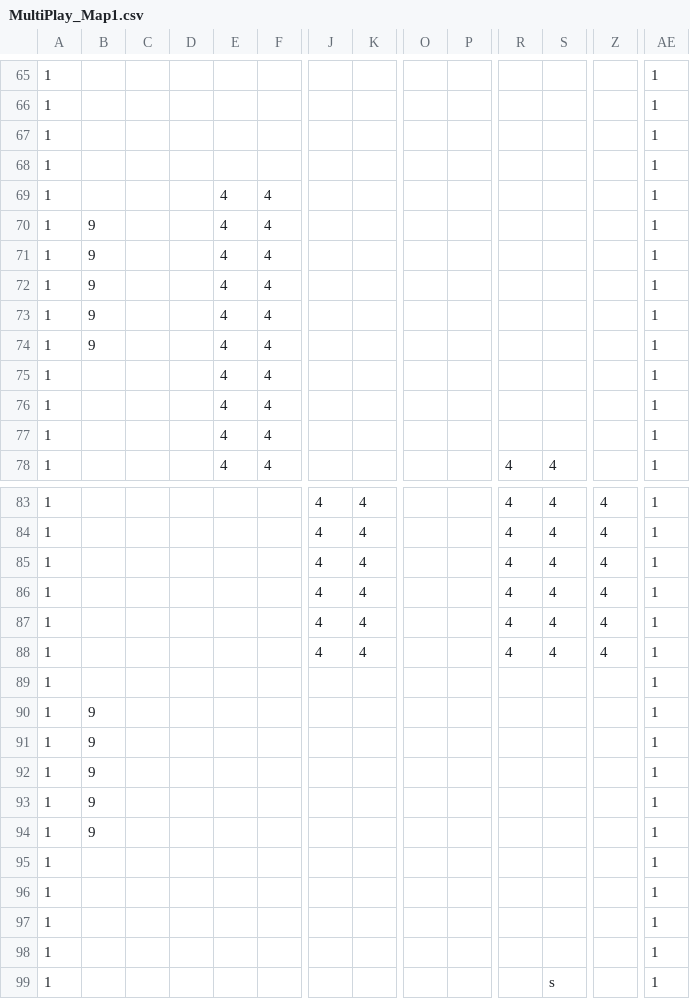
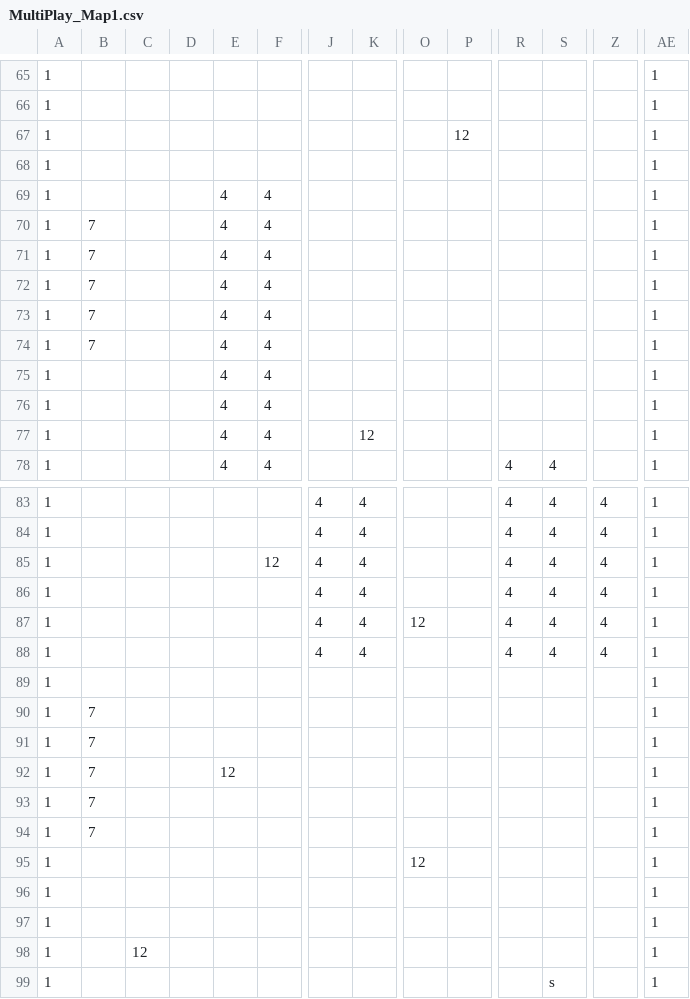
Before and after one commit to zanty12/WishGames_BANGBUMP, a CSV file: data/map/MultiPlay_Map1.csv, drawn as a sheet; only a part is shown, gaps mark what is left out; removed rows and columns are numbered as before the commit, all else as after; rows hold the shown columns only; the diff covers the shown part only; the diff names each change by its address in the sheet, - before the commit and + after, or states it on an @@ line.

```diff
--- a/data/map/MultiPlay_Map1.csv
+++ b/data/map/MultiPlay_Map1.csv
-P67: (empty)
+P67: 12
-B70:B74: 9
+B70:B74: 7
-K77: (empty)
+K77: 12
+row 85: 1 |  |  |  |  | 12 | 4 | 4 |  |  | 4 | 4 | 4 | 1
-O87: (empty)
+O87: 12
-row 87: 1 |  |  |  |  |  | 4 | 4 |  |  | 4 | 4 | 4 | 1
-B90:B94: 9
+B90:B94: 7
-E92: (empty)
+E92: 12
-O95: (empty)
+O95: 12
-C98: (empty)
+C98: 12
```
Also changed, not shown: 13 edited cells elsewhere in this file, 5 other files.
